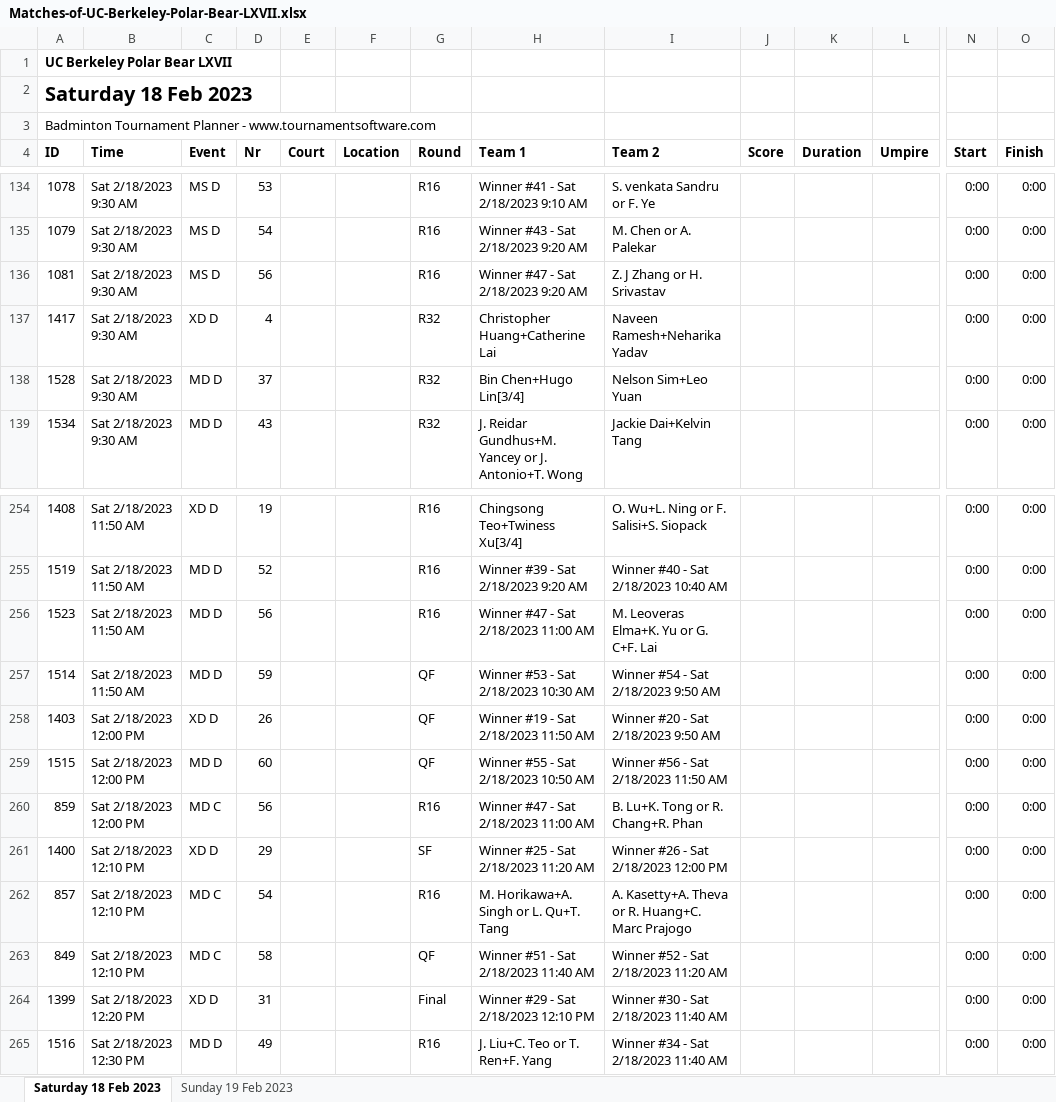
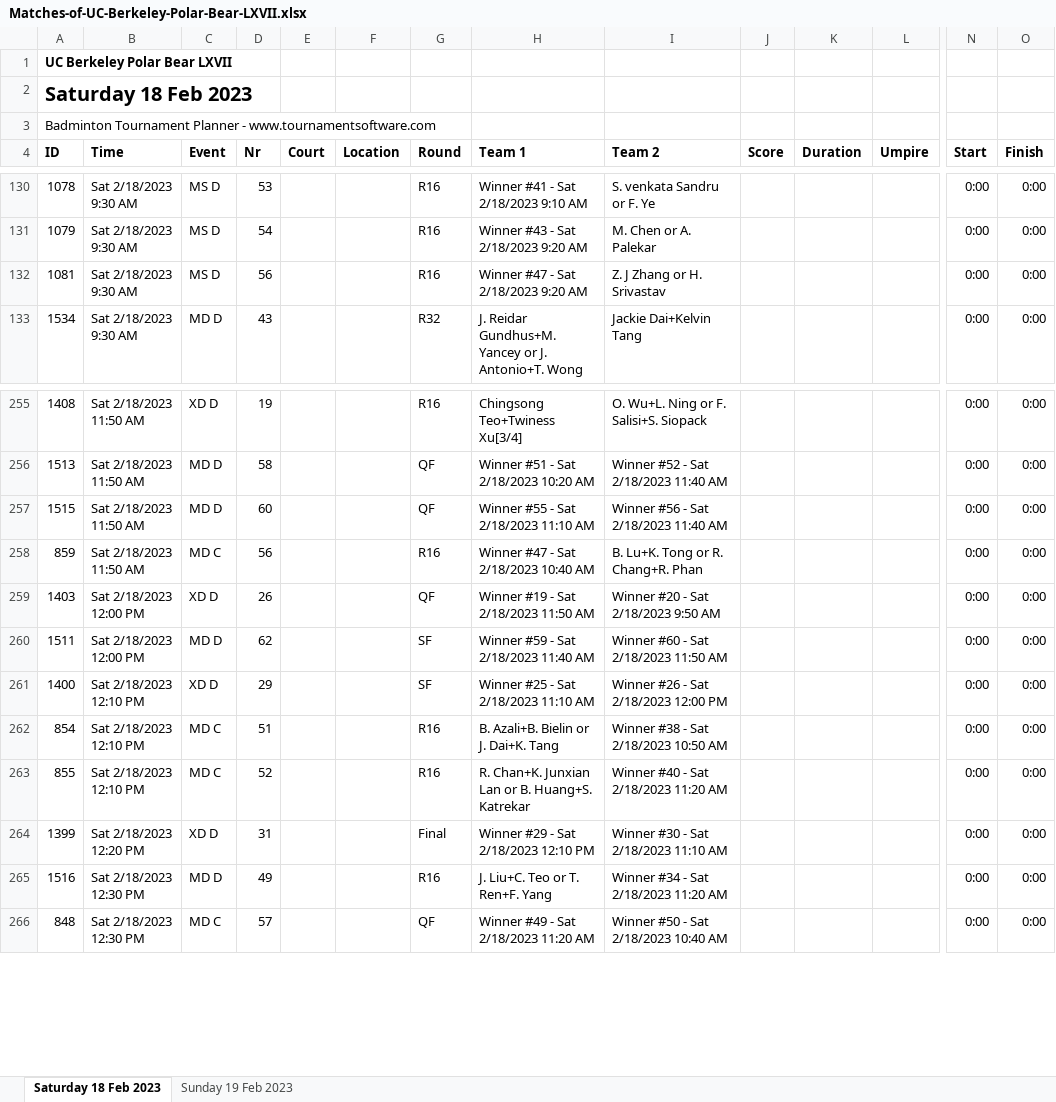
Before and after one commit to cal-badminton/tourney-schedule, an Excel workbook: src/Matches-of-UC-Berkeley-Polar-Bear-LXVII.xlsx, sheet Saturday 18 Feb 2023, drawn as a sheet; only a part is shown, gaps mark what is left out; values as stored, in another font and other column widths than the file's, no borders; removed rows and columns are numbered as before the commit, all else as after; rows hold the shown columns only; the diff covers the shown part only; the diff names each change by its address in the sheet, - before the commit and + after, or states it on an @@ line.

Commit message:
add round robin

```diff
--- a/src/Matches-of-UC-Berkeley-Polar-Bear-LXVII.xlsx (sheet Saturday 18 Feb 2023)
+++ b/src/Matches-of-UC-Berkeley-Polar-Bear-LXVII.xlsx (sheet Saturday 18 Feb 2023)
-row 137: 1417 | Sat 2/18/2023 9:30 AM | XD D | 4 |  |  | R32 | Christopher Huang+Catherine Lai | Naveen Ramesh+Neharika Yadav |  |  |  | 0:00 | 0:00
-row 138: 1528 | Sat 2/18/2023 9:30 AM | MD D | 37 |  |  | R32 | Bin Chen+Hugo Lin[3/4] | Nelson Sim+Leo Yuan |  |  |  | 0:00 | 0:00
-A256 (ID): 1519
+A256 (ID): 1513
-D256 (Nr): 52
+D256 (Nr): 58
-G256 (Round): R16
+G256 (Round): QF
-H256 (Team 1): Winner #39 - Sat 2/18/2023 9:20 AM
+H256 (Team 1): Winner #51 - Sat 2/18/2023 10:20 AM
-I256 (Team 2): Winner #40 - Sat 2/18/2023 10:40 AM
+I256 (Team 2): Winner #52 - Sat 2/18/2023 11:40 AM
+row 257: 1515 | Sat 2/18/2023 11:50 AM | MD D | 60 |  |  | QF | Winner #55 - Sat 2/18/2023 11:10 AM | Winner #56 - Sat 2/18/2023 11:40 AM |  |  |  | 0:00 | 0:00
-A258 (ID): 1523
+A258 (ID): 859
-C258 (Event): MD D
+C258 (Event): MD C
-H258 (Team 1): Winner #47 - Sat 2/18/2023 11:00 AM
+H258 (Team 1): Winner #47 - Sat 2/18/2023 10:40 AM
-I258 (Team 2): M. Leoveras Elma+K. Yu or G. C+F. Lai
+I258 (Team 2): B. Lu+K. Tong or R. Chang+R. Phan
-row 257: 1514 | Sat 2/18/2023 11:50 AM | MD D | 59 |  |  | QF | Winner #53 - Sat 2/18/2023 10:30 AM | Winner #54 - Sat 2/18/2023 9:50 AM |  |  |  | 0:00 | 0:00
-A260 (ID): 1515
+A260 (ID): 1511
-D260 (Nr): 60
+D260 (Nr): 62
-G260 (Round): QF
+G260 (Round): SF
-H260 (Team 1): Winner #55 - Sat 2/18/2023 10:50 AM
+H260 (Team 1): Winner #59 - Sat 2/18/2023 11:40 AM
-I260 (Team 2): Winner #56 - Sat 2/18/2023 11:50 AM
+I260 (Team 2): Winner #60 - Sat 2/18/2023 11:50 AM
-row 260: 859 | Sat 2/18/2023 12:00 PM | MD C | 56 |  |  | R16 | Winner #47 - Sat 2/18/2023 11:00 AM | B. Lu+K. Tong or R. Chang+R. Phan |  |  |  | 0:00 | 0:00
-H261 (Team 1): Winner #25 - Sat 2/18/2023 11:20 AM
+H261 (Team 1): Winner #25 - Sat 2/18/2023 11:10 AM
-A262 (ID): 857
+A262 (ID): 854
-D262 (Nr): 54
+D262 (Nr): 51
-H262 (Team 1): M. Horikawa+A. Singh or L. Qu+T. Tang
+H262 (Team 1): B. Azali+B. Bielin or J. Dai+K. Tang
-I262 (Team 2): A. Kasetty+A. Theva or R. Huang+C. Marc Prajogo
+I262 (Team 2): Winner #38 - Sat 2/18/2023 10:50 AM
-A263 (ID): 849
+A263 (ID): 855
-D263 (Nr): 58
+D263 (Nr): 52
-G263 (Round): QF
+G263 (Round): R16
-H263 (Team 1): Winner #51 - Sat 2/18/2023 11:40 AM
+H263 (Team 1): R. Chan+K. Junxian Lan or B. Huang+S. Katrekar
-I263 (Team 2): Winner #52 - Sat 2/18/2023 11:20 AM
+I263 (Team 2): Winner #40 - Sat 2/18/2023 11:20 AM
-I264 (Team 2): Winner #30 - Sat 2/18/2023 11:40 AM
+I264 (Team 2): Winner #30 - Sat 2/18/2023 11:10 AM
-I265 (Team 2): Winner #34 - Sat 2/18/2023 11:40 AM
+I265 (Team 2): Winner #34 - Sat 2/18/2023 11:20 AM
+row 266: 848 | Sat 2/18/2023 12:30 PM | MD C | 57 |  |  | QF | Winner #49 - Sat 2/18/2023 11:20 AM | Winner #50 - Sat 2/18/2023 10:40 AM |  |  |  | 0:00 | 0:00
```
Also changed, not shown: 29 added rows, 30 removed rows, 1 moved row and 78 edited cells elsewhere in this sheet, sheet Sunday 19 Feb 2023, 2 other files.
